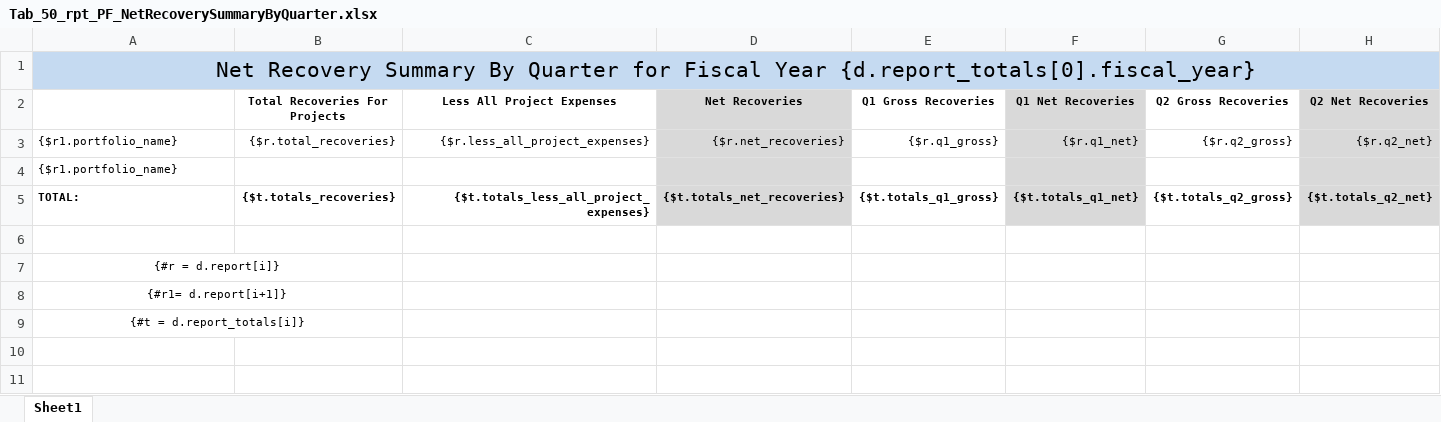
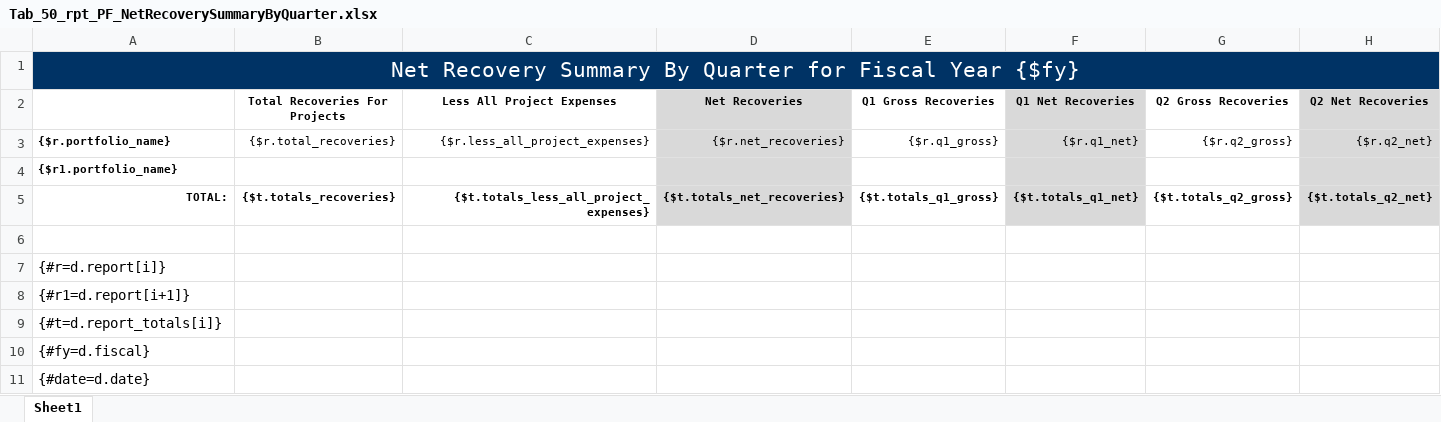
Before and after one commit to bcgov/gdx-agreements-tracker, an Excel workbook: backend/reports/xlsx/Tab_50_rpt_PF_NetRecoverySummaryByQuarter.xlsx, sheet Sheet1, drawn as a sheet; only a part is shown; values as stored, in another font and other column widths than the file's, no borders; charts and pictures not drawn; removed rows and columns are numbered as before the commit, all else as after; rows hold the shown columns only; the diff covers the shown part only; the diff names each change by its address in the sheet, - before the commit and + after, or states it on an @@ line.

Commit message:
fix format on xls/doc & missing totals column

```diff
--- a/backend/reports/xlsx/Tab_50_rpt_PF_NetRecoverySummaryByQuarter.xlsx (sheet Sheet1)
+++ b/backend/reports/xlsx/Tab_50_rpt_PF_NetRecoverySummaryByQuarter.xlsx (sheet Sheet1)
-A1: …Fiscal Year {d.report_totals[0].fiscal_year}
+A1: …Fiscal Year {$fy}
-A1:H1 fill: #C5DAF1
+A1:H1 fill: #003365
-A1 text colour: black
+A1 text colour: #FFFFFF
-A3: {$r1.portfolio_name}
+A3: {$r.portfolio_name}
-A3:A4 bold: off
+A3:A4 bold: on
-A5 alignment: left
+A5 alignment: right
-A7: {#r = d.report[i]}
+A7: {#r=d.report[i]}
@@ A7:A9 text size: larger, alignment: center → left @@
-A7:B7 merged
-A8: {#r1= d.report[i+1]}
+A8: {#r1=d.report[i+1]}
-A8:B8 merged
-A9: {#t = d.report_totals[i]}
+A9: {#t=d.report_totals[i]}
-A9:B9 merged
+row 10: {#fy=d.fiscal}
+row 11: {#date=d.date}
```
Also changed, not shown: cell formats elsewhere in this sheet, charts or pictures, 2 other files.
